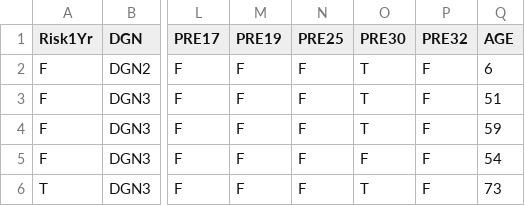
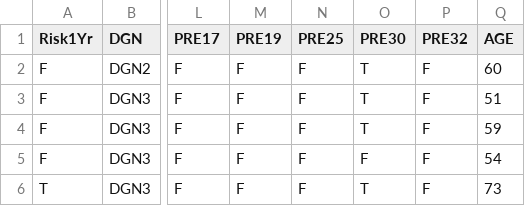
Before and after one commit to annadanielyan/Thesis, a CSV file: Surgery_Data.csv, drawn as a sheet; only a part is shown, gaps mark what is left out; the diff names each change by its address in the sheet, - before the commit and + after, or states it on an @@ line.

Commit message:
Update Surgery_Data.csv

```diff
--- a/Surgery_Data.csv
+++ b/Surgery_Data.csv
-Q2 (AGE): 6
+Q2 (AGE): 60
```
